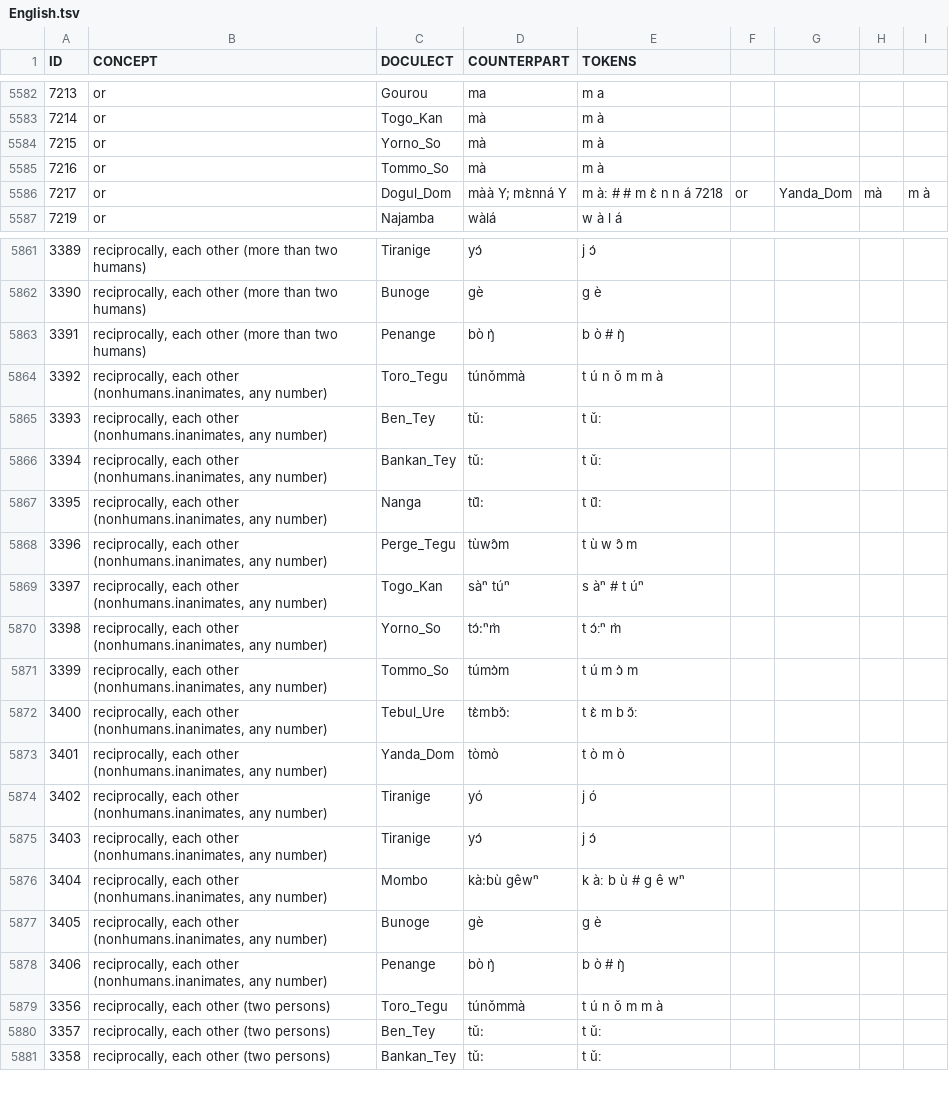
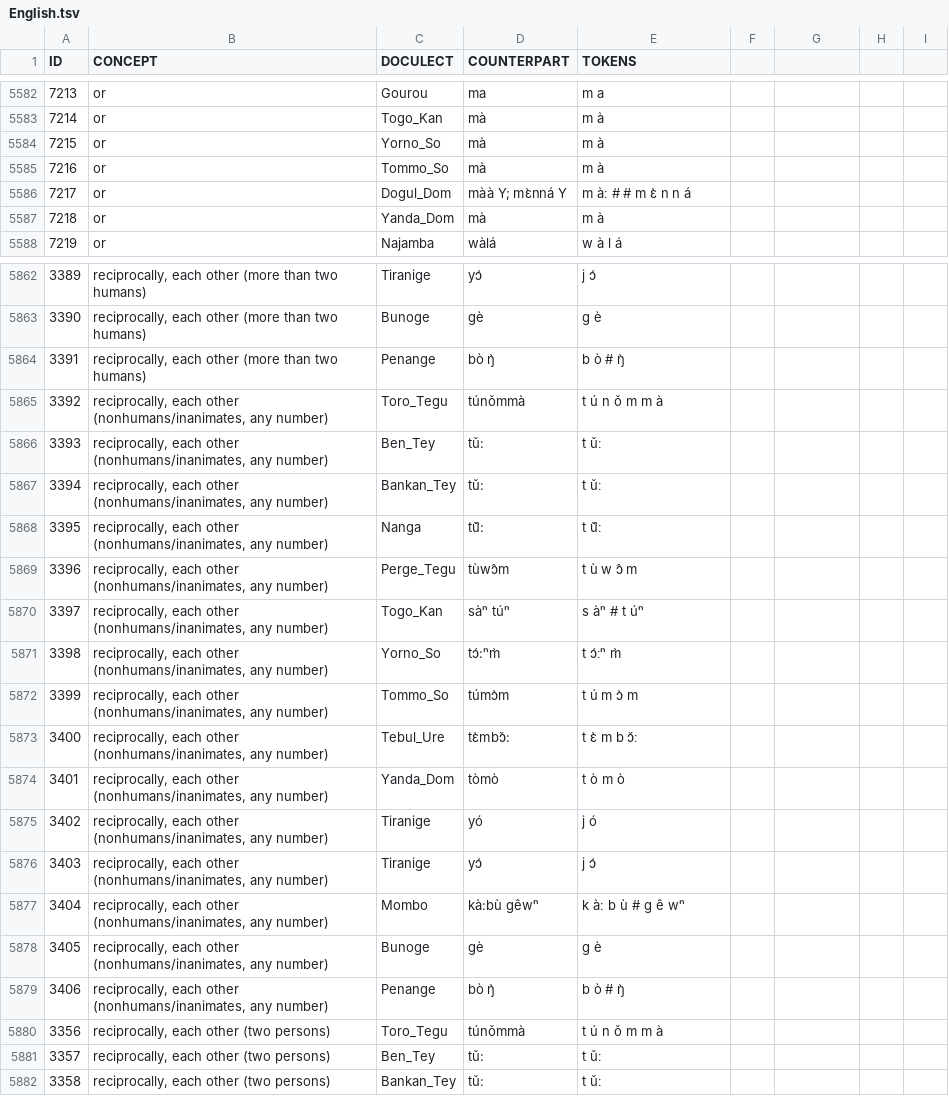
Before and after one commit to bambooforest/dogon, a TSV file: English.tsv, drawn as a sheet; only a part is shown, gaps mark what is left out.

Commit message:
merge lists codes and separate lists

```diff
--- a/English.tsv
+++ b/English.tsv
@@ -5585,3 +5585,4 @@ ID	CONCEPT	DOCULECT	COUNTERPART	TOKENS
 7216	or	Tommo_So	mà	m à
-7217	or	Dogul_Dom	màà Y; mɛ̀nná Y	m àː # # m ɛ̀ n n á 7218	or	Yanda_Dom	mà	m à
+7217	or	Dogul_Dom	màà Y; mɛ̀nná Y	m àː # # m ɛ̀ n n á
+7218	or	Yanda_Dom	mà	m à
 7219	or	Najamba	wàlá	w à l á
@@ -5863,17 +5864,17 @@ ID	CONCEPT	DOCULECT	COUNTERPART	TOKENS
 3391	reciprocally, each other (more than two humans)	Penange	bò ŋ̀	b ò # ŋ̀
-3392	reciprocally, each other (nonhumans.inanimates, any number)	Toro_Tegu	túnǒmmà	t ú n ǒ m m à
-3393	reciprocally, each other (nonhumans.inanimates, any number)	Ben_Tey	tǔ:	t ǔː
-3394	reciprocally, each other (nonhumans.inanimates, any number)	Bankan_Tey	tǔ:	t ǔː
-3395	reciprocally, each other (nonhumans.inanimates, any number)	Nanga	tu᷈:	t u᷈ː
-3396	reciprocally, each other (nonhumans.inanimates, any number)	Perge_Tegu	tùwɔ̂m	t ù w ɔ̂ m
-3397	reciprocally, each other (nonhumans.inanimates, any number)	Togo_Kan	sàⁿ túⁿ	s àⁿ # t úⁿ
-3398	reciprocally, each other (nonhumans.inanimates, any number)	Yorno_So	tɔ́:ⁿm̀	t ɔ́ːⁿ m̀
-3399	reciprocally, each other (nonhumans.inanimates, any number)	Tommo_So	túmɔ̀m	t ú m ɔ̀ m
-3400	reciprocally, each other (nonhumans.inanimates, any number)	Tebul_Ure	tɛ̀mbɔ̌:	t ɛ̀ m b ɔ̌ː
-3401	reciprocally, each other (nonhumans.inanimates, any number)	Yanda_Dom	tòmò	t ò m ò
-3402	reciprocally, each other (nonhumans.inanimates, any number)	Tiranige	yó	j ó
-3403	reciprocally, each other (nonhumans.inanimates, any number)	Tiranige	yɔ́	j ɔ́
-3404	reciprocally, each other (nonhumans.inanimates, any number)	Mombo	kà:bù gêwⁿ	k àː b ù # ɡ ê wⁿ
-3405	reciprocally, each other (nonhumans.inanimates, any number)	Bunoge	gè	ɡ è
-3406	reciprocally, each other (nonhumans.inanimates, any number)	Penange	bò ŋ̀	b ò # ŋ̀
+3392	reciprocally, each other (nonhumans/inanimates, any number)	Toro_Tegu	túnǒmmà	t ú n ǒ m m à
+3393	reciprocally, each other (nonhumans/inanimates, any number)	Ben_Tey	tǔ:	t ǔː
+3394	reciprocally, each other (nonhumans/inanimates, any number)	Bankan_Tey	tǔ:	t ǔː
+3395	reciprocally, each other (nonhumans/inanimates, any number)	Nanga	tu᷈:	t u᷈ː
+3396	reciprocally, each other (nonhumans/inanimates, any number)	Perge_Tegu	tùwɔ̂m	t ù w ɔ̂ m
+3397	reciprocally, each other (nonhumans/inanimates, any number)	Togo_Kan	sàⁿ túⁿ	s àⁿ # t úⁿ
+3398	reciprocally, each other (nonhumans/inanimates, any number)	Yorno_So	tɔ́:ⁿm̀	t ɔ́ːⁿ m̀
+3399	reciprocally, each other (nonhumans/inanimates, any number)	Tommo_So	túmɔ̀m	t ú m ɔ̀ m
+3400	reciprocally, each other (nonhumans/inanimates, any number)	Tebul_Ure	tɛ̀mbɔ̌:	t ɛ̀ m b ɔ̌ː
+3401	reciprocally, each other (nonhumans/inanimates, any number)	Yanda_Dom	tòmò	t ò m ò
+3402	reciprocally, each other (nonhumans/inanimates, any number)	Tiranige	yó	j ó
+3403	reciprocally, each other (nonhumans/inanimates, any number)	Tiranige	yɔ́	j ɔ́
+3404	reciprocally, each other (nonhumans/inanimates, any number)	Mombo	kà:bù gêwⁿ	k àː b ù # ɡ ê wⁿ
+3405	reciprocally, each other (nonhumans/inanimates, any number)	Bunoge	gè	ɡ è
+3406	reciprocally, each other (nonhumans/inanimates, any number)	Penange	bò ŋ̀	b ò # ŋ̀
 3356	reciprocally, each other (two persons)	Toro_Tegu	túnǒmmà	t ú n ǒ m m à
```
Also changed, not shown: 3 other files.
